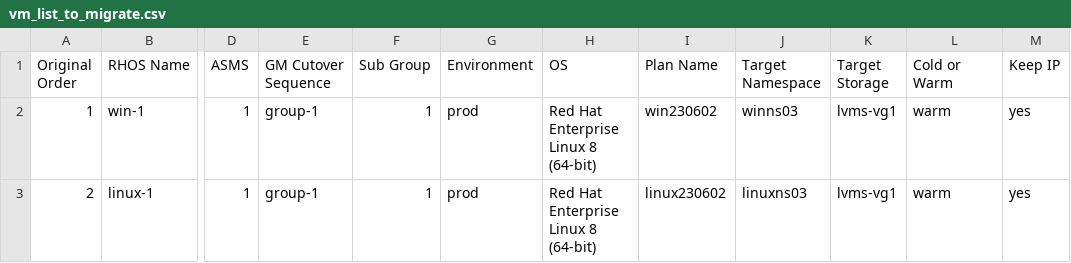
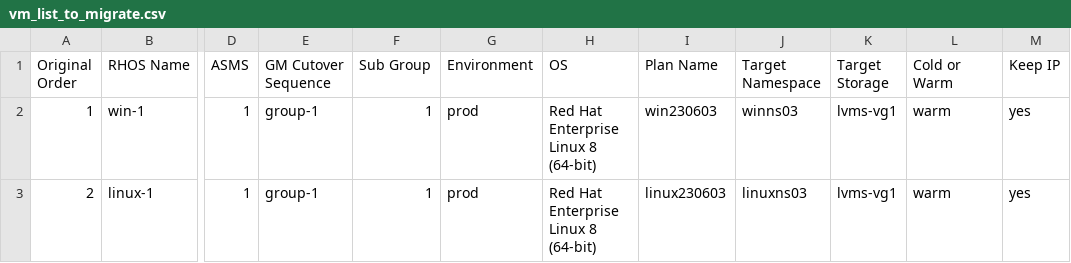
Before and after one commit to jainirajesh/mtvvmwtoopenshift, a CSV file: vm_list_to_migrate.csv, drawn as a sheet; only a part is shown, gaps mark what is left out; the diff names each change by its address in the sheet, - before the commit and + after, or states it on an @@ line.

Commit message:
Update vm_list_to_migrate.csv

```diff
--- a/vm_list_to_migrate.csv
+++ b/vm_list_to_migrate.csv
-I2 (Plan Name): win230602
+I2 (Plan Name): win230603
-I3 (Plan Name): linux230602
+I3 (Plan Name): linux230603
```
